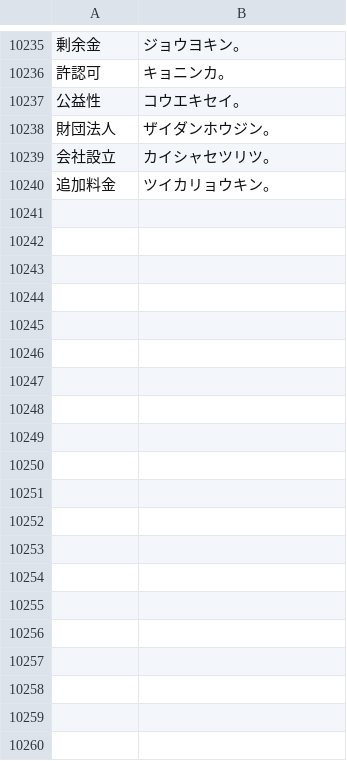
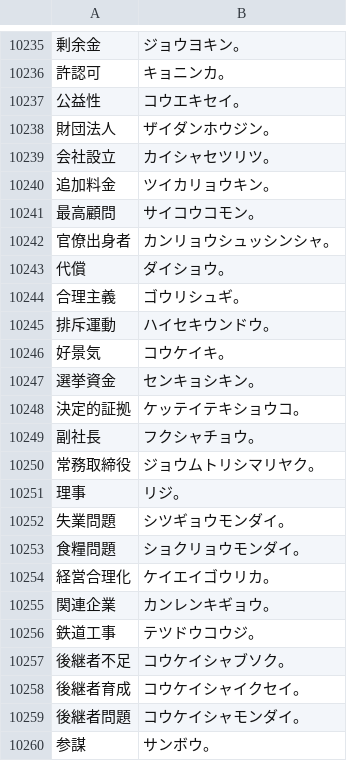
Before and after one commit to katahiromz/XWordGiver, a TSV file: DICT/基本辞書データ（漢字、自由）.tsv, drawn as a sheet; only a part is shown, gaps mark what is left out; the diff covers the shown part only.

Commit message:
strengthen kanji dictionary 3

```diff
--- a/DICT/基本辞書データ（漢字、自由）.tsv
+++ b/DICT/基本辞書データ（漢字、自由）.tsv
@@ -10240 +10240,21 @@
 追加料金	ツイカリョウキン。
+最高顧問	サイコウコモン。
+官僚出身者	カンリョウシュッシンシャ。
+代償	ダイショウ。
+合理主義	ゴウリシュギ。
+排斥運動	ハイセキウンドウ。
+好景気	コウケイキ。
+選挙資金	センキョシキン。
+決定的証拠	ケッテイテキショウコ。
+副社長	フクシャチョウ。
+常務取締役	ジョウムトリシマリヤク。
+理事	リジ。
+失業問題	シツギョウモンダイ。
+食糧問題	ショクリョウモンダイ。
+経営合理化	ケイエイゴウリカ。
+関連企業	カンレンキギョウ。
+鉄道工事	テツドウコウジ。
+後継者不足	コウケイシャブソク。
+後継者育成	コウケイシャイクセイ。
+後継者問題	コウケイシャモンダイ。
+参謀	サンボウ。
```
Also changed, not shown: 9 added rows elsewhere in this file.
